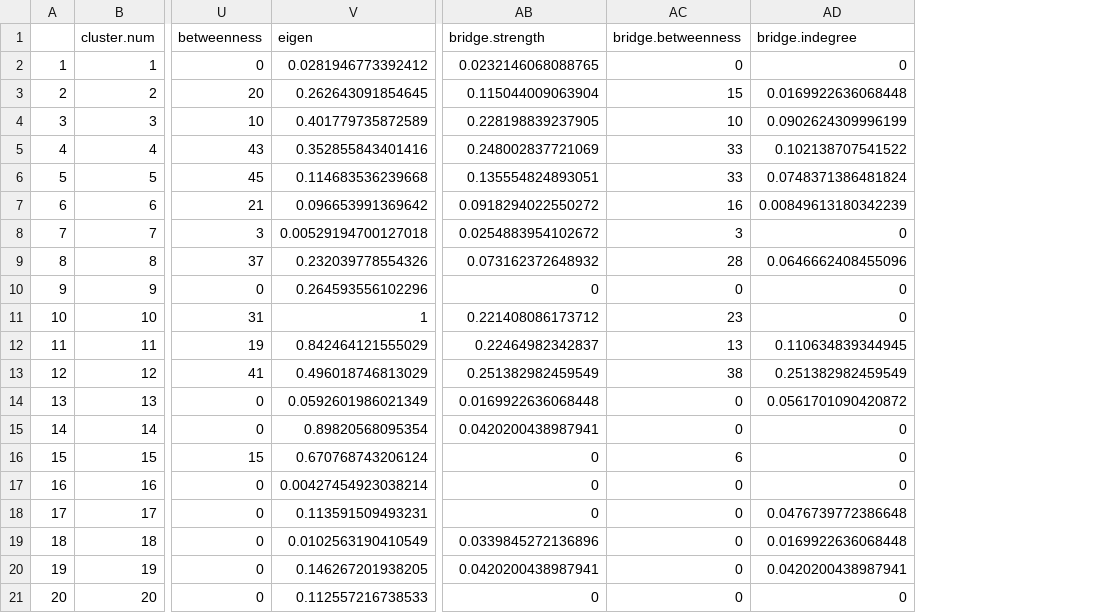
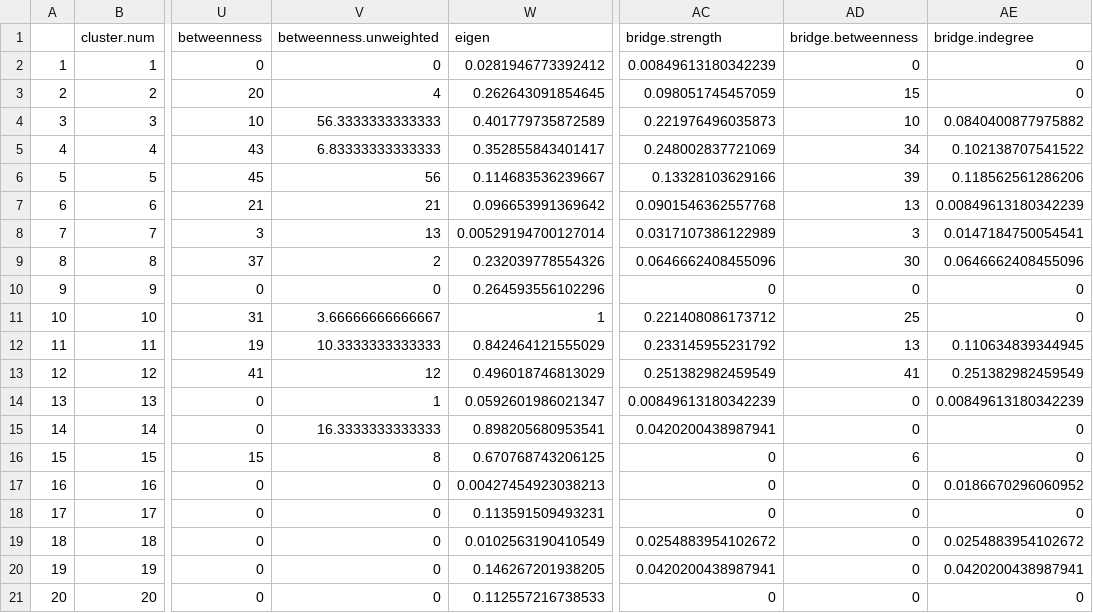
Before and after one commit to Pjefferyi/Blackpoll_Warbler_migration_network_Git, a CSV file: Data/spring.graph.data.csv, drawn as a sheet; only a part is shown, gaps mark what is left out; addresses are those after the commit; the diff covers the shown part only; the diff names each change by its address in the sheet, - before the commit and + after, or states it on an @@ line.

```diff
--- a/Data/spring.graph.data.csv
+++ b/Data/spring.graph.data.csv
+column V (betweenness.unweighted), rows 2-21: 0 | 4 | 56.3333333333333 | 6.83333333333333 | 56 | 21 | 13 | 2 | 0 | 3.66666666666667 | 10.3333333333333 | 12 | 1 | 16.3333333333333 | 8 | 0 | 0 | 0 | 0 | 0
-AC2 (bridge.strength): 0.0232146068088765
+AC2 (bridge.strength): 0.00849613180342239
-AC3 (bridge.strength): 0.115044009063904
+AC3 (bridge.strength): 0.098051745457059
-AE3 (bridge.indegree): 0.0169922636068448
+AE3 (bridge.indegree): 0
-AC4 (bridge.strength): 0.228198839237905
+AC4 (bridge.strength): 0.221976496035873
-AE4 (bridge.indegree): 0.0902624309996199
+AE4 (bridge.indegree): 0.0840400877975882
-W5 (eigen): 0.352855843401416
+W5 (eigen): 0.352855843401417
-AD5 (bridge.betweenness): 33
+AD5 (bridge.betweenness): 34
-W6 (eigen): 0.114683536239668
+W6 (eigen): 0.114683536239667
-AC6 (bridge.strength): 0.135554824893051
+AC6 (bridge.strength): 0.13328103629166
-AD6 (bridge.betweenness): 33
+AD6 (bridge.betweenness): 39
-AE6 (bridge.indegree): 0.0748371386481824
+AE6 (bridge.indegree): 0.118562561286206
-AC7 (bridge.strength): 0.0918294022550272
+AC7 (bridge.strength): 0.0901546362557768
-AD7 (bridge.betweenness): 16
+AD7 (bridge.betweenness): 13
-W8 (eigen): 0.00529194700127018
+W8 (eigen): 0.00529194700127014
-AC8 (bridge.strength): 0.0254883954102672
+AC8 (bridge.strength): 0.0317107386122989
-AE8 (bridge.indegree): 0
+AE8 (bridge.indegree): 0.0147184750054541
-AC9 (bridge.strength): 0.073162372648932
+AC9 (bridge.strength): 0.0646662408455096
-AD9 (bridge.betweenness): 28
+AD9 (bridge.betweenness): 30
-AD11 (bridge.betweenness): 23
+AD11 (bridge.betweenness): 25
-AC12 (bridge.strength): 0.22464982342837
+AC12 (bridge.strength): 0.233145955231792
-AD13 (bridge.betweenness): 38
+AD13 (bridge.betweenness): 41
-W14 (eigen): 0.0592601986021349
+W14 (eigen): 0.0592601986021347
-AC14 (bridge.strength): 0.0169922636068448
+AC14 (bridge.strength): 0.00849613180342239
-AE14 (bridge.indegree): 0.0561701090420872
+AE14 (bridge.indegree): 0.00849613180342239
-W15 (eigen): 0.89820568095354
+W15 (eigen): 0.898205680953541
-W16 (eigen): 0.670768743206124
+W16 (eigen): 0.670768743206125
-W17 (eigen): 0.00427454923038214
+W17 (eigen): 0.00427454923038213
-AE17 (bridge.indegree): 0
+AE17 (bridge.indegree): 0.0186670296060952
-AE18 (bridge.indegree): 0.0476739772386648
+AE18 (bridge.indegree): 0
-AC19 (bridge.strength): 0.0339845272136896
+AC19 (bridge.strength): 0.0254883954102672
-AE19 (bridge.indegree): 0.0169922636068448
+AE19 (bridge.indegree): 0.0254883954102672
```
Also changed, not shown: 4 edited cells elsewhere in this file, Data/fall.graph.data.csv, Data/nonbreeding.movements.csv, 11 other files.
